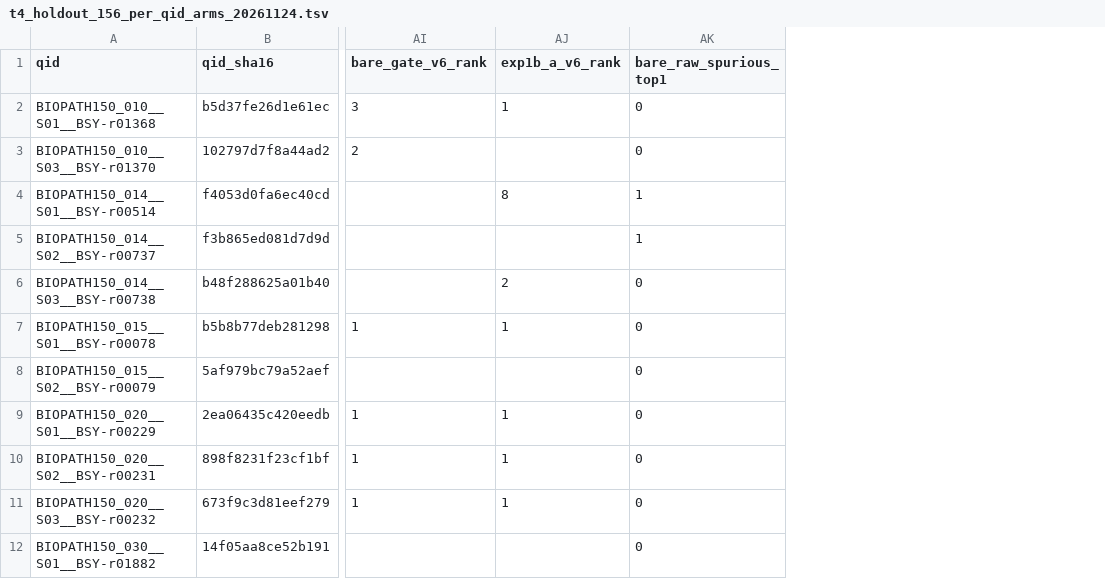
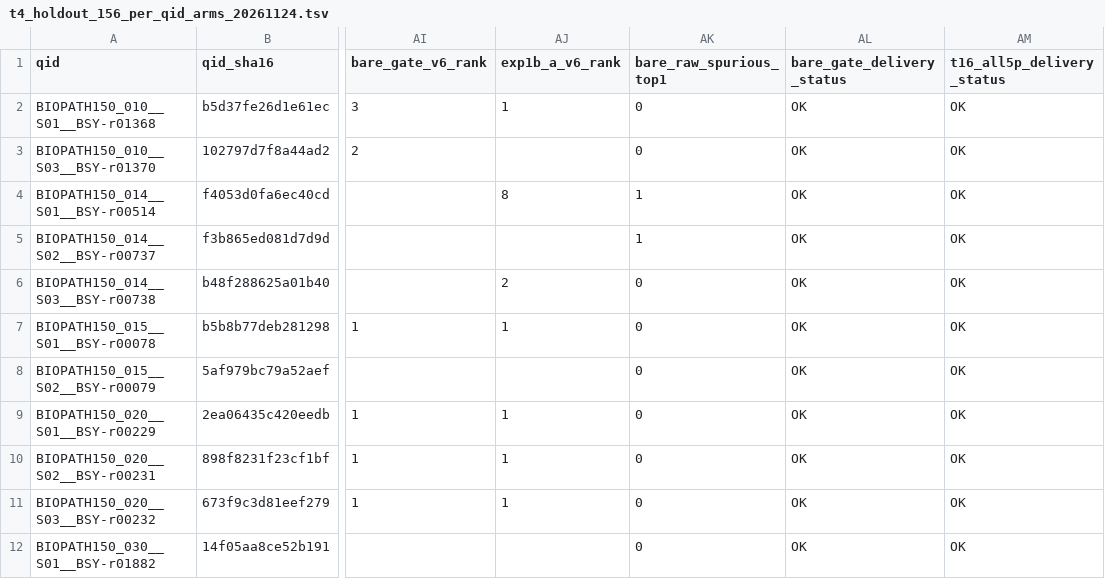
Before and after one commit to NJUGongsai/pollutant-pathway, a TSV file: docs/review_evidence/reply_679_20261124/t4_holdout_156_per_qid_arms_20261124.tsv, drawn as a sheet; only a part is shown, gaps mark what is left out; the diff names each change by its address in the sheet, - before the commit and + after, or states it on an @@ line.

Commit message:
feat(evidence): add bare_gate and t16_all5p delivery_status columns to holdout156 per-qid TSV

```diff
--- a/docs/review_evidence/reply_679_20261124/t4_holdout_156_per_qid_arms_20261124.tsv
+++ b/docs/review_evidence/reply_679_20261124/t4_holdout_156_per_qid_arms_20261124.tsv
+column AL (bare_gate_delivery_status), rows 2-12: all OK
+column AM (t16_all5p_delivery_status), rows 2-12: all OK
```
